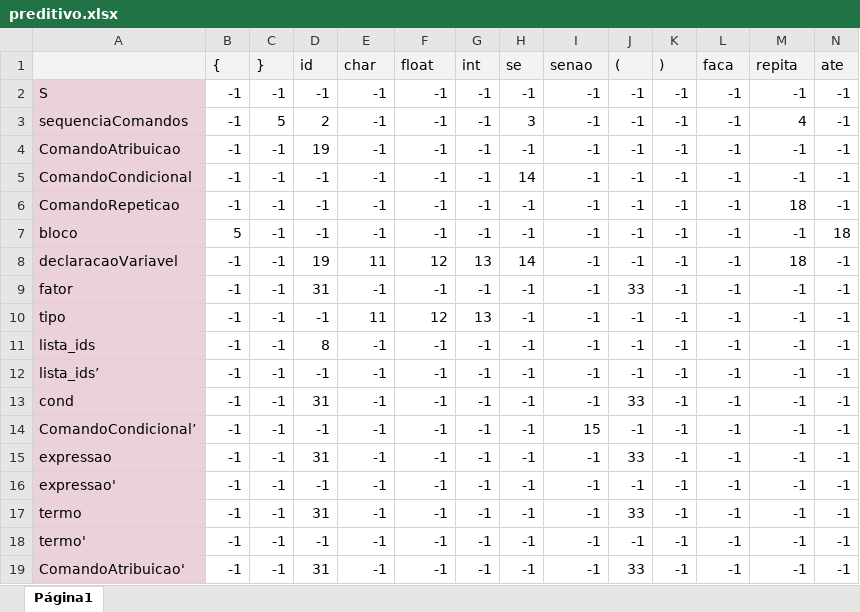
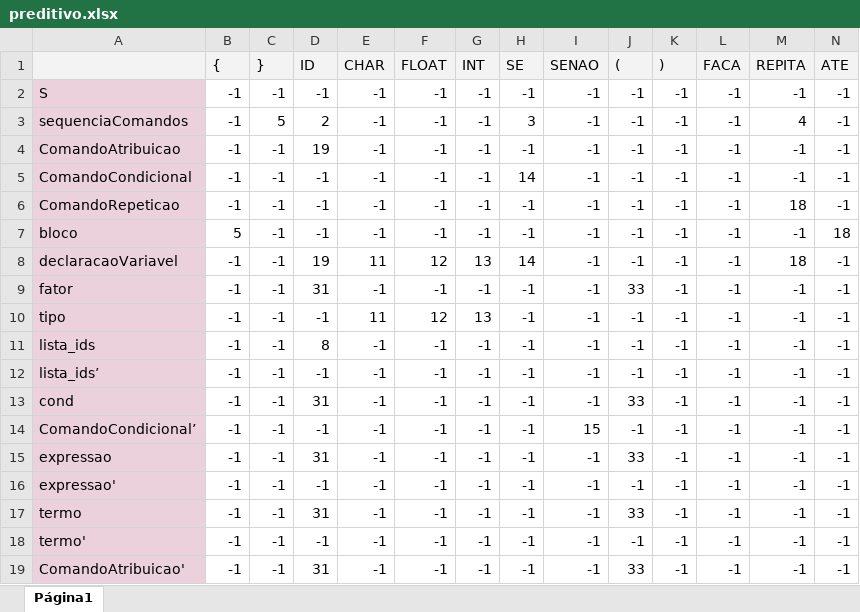
Before and after one commit to guisoares1/compiladores, an Excel workbook: Codigo/preditivo.xlsx, sheet Página1, drawn as a sheet; only a part is shown; values as stored, in another font and other column widths than the file's, no borders; removed rows and columns are numbered as before the commit, all else as after; rows hold the shown columns only; the diff names each change by its address in the sheet, - before the commit and + after, or states it on an @@ line.

Commit message:
Update preditivo.xlsx

```diff
--- a/Codigo/preditivo.xlsx (sheet Página1)
+++ b/Codigo/preditivo.xlsx (sheet Página1)
-row 1:  | { | } | id | char | float | int | se | senao | ( | ) | faca | repita | ate
+row 1:  | { | } | ID | CHAR | FLOAT | INT | SE | SENAO | ( | ) | FACA | REPITA | ATE
```
